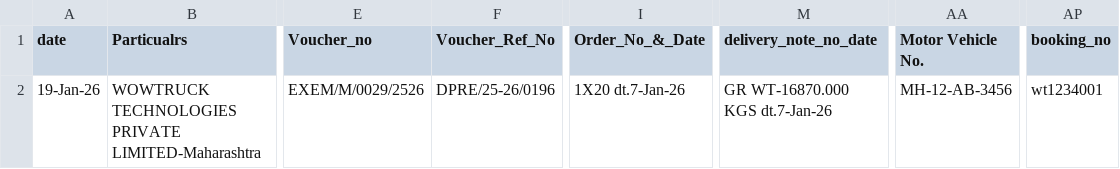
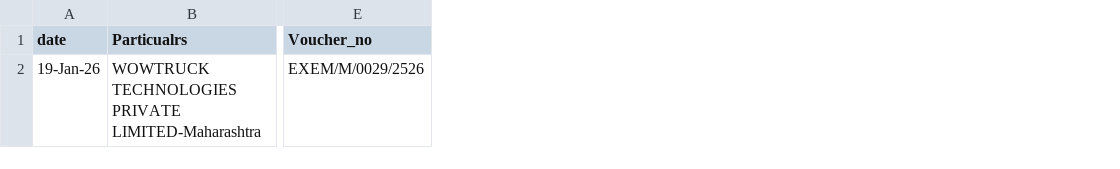
Before and after one commit to Nick444-del/ARC-Web-Automation, a CSV file: frontend/public/sample_exsim.csv, drawn as a sheet; only a part is shown, gaps mark what is left out; the diff names each change by its address in the sheet, - before the commit and + after, or states it on an @@ line.

Commit message:
feat: remove Booking ID, Delivery Note, Voucher Ref, Motor Vehicle No, Order Date from EXSIM invoice - keep Voucher No for PDF merging

```diff
--- a/frontend/public/sample_exsim.csv
+++ b/frontend/public/sample_exsim.csv
-column F (Voucher_Ref_No), row 2: DPRE/25-26/0196
-column I (Order_No_&_Date), row 2: 1X20 dt.7-Jan-26
-column M (delivery_note_no_date), row 2: GR WT-16870.000 KGS dt.7-Jan-26
-column AA (Motor Vehicle No.), row 2: MH-12-AB-3456
-column AP (booking_no), row 2: wt1234001
```
Also changed, not shown: 2 other files.
